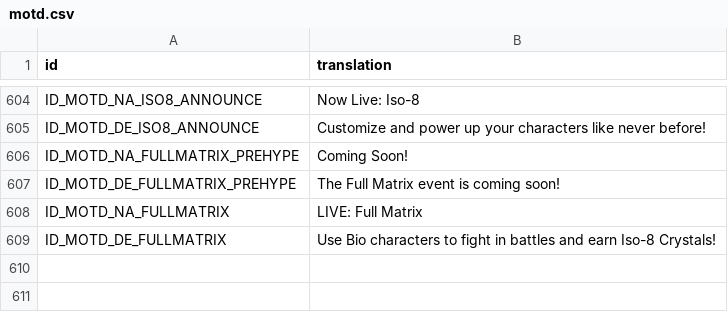
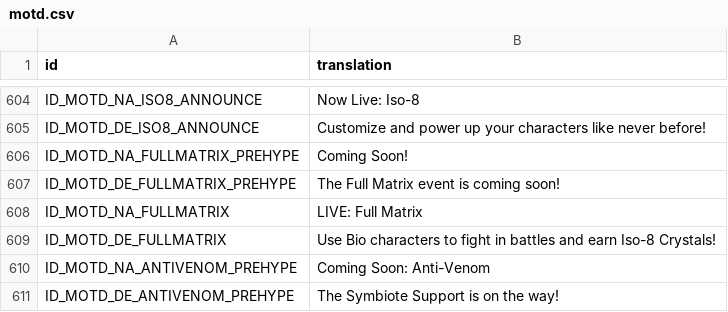
Before and after one commit to zexaf1/msf-datamine, a CSV file: Config/m3localization/motd.csv, drawn as a sheet; only a part is shown, gaps mark what is left out.

```diff
--- a/Config/m3localization/motd.csv
+++ b/Config/m3localization/motd.csv
@@ -609 +609,3 @@ ID_MOTD_NA_FULLMATRIX,LIVE: Full Matrix
 ID_MOTD_DE_FULLMATRIX,Use Bio characters to fight in battles and earn Iso-8 Crystals!
+ID_MOTD_NA_ANTIVENOM_PREHYPE,Coming Soon: Anti-Venom
+ID_MOTD_DE_ANTIVENOM_PREHYPE,The Symbiote Support is on the way!
```
Also changed, not shown: Config/m3localization/achievements.csv, Config/m3localization/extraAbility_iso8.csv, 20 other files.
